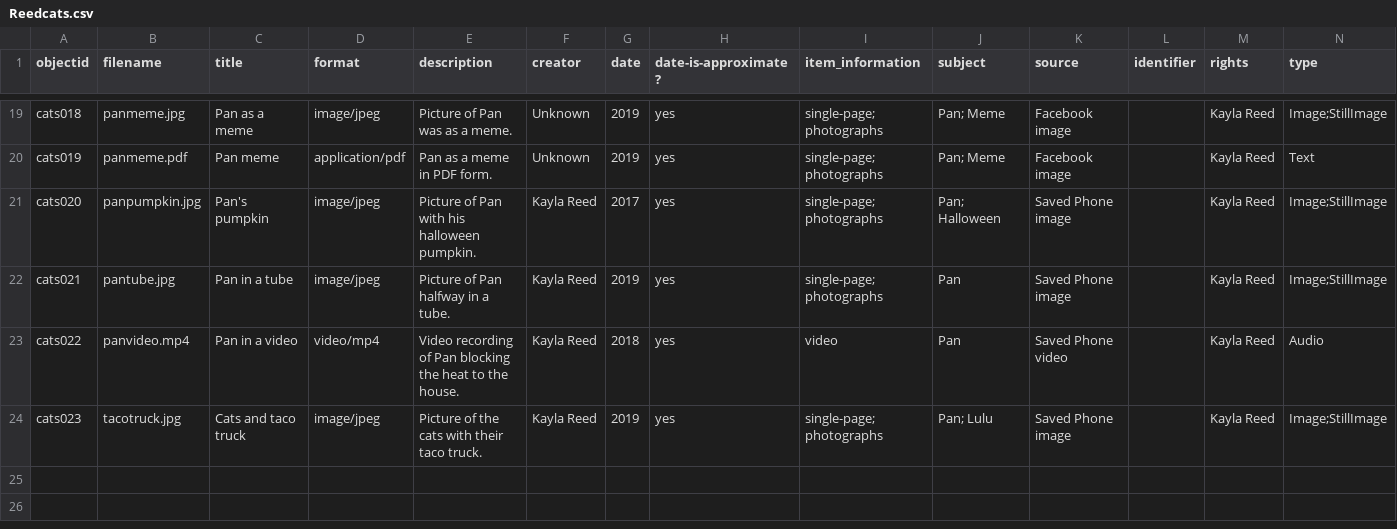
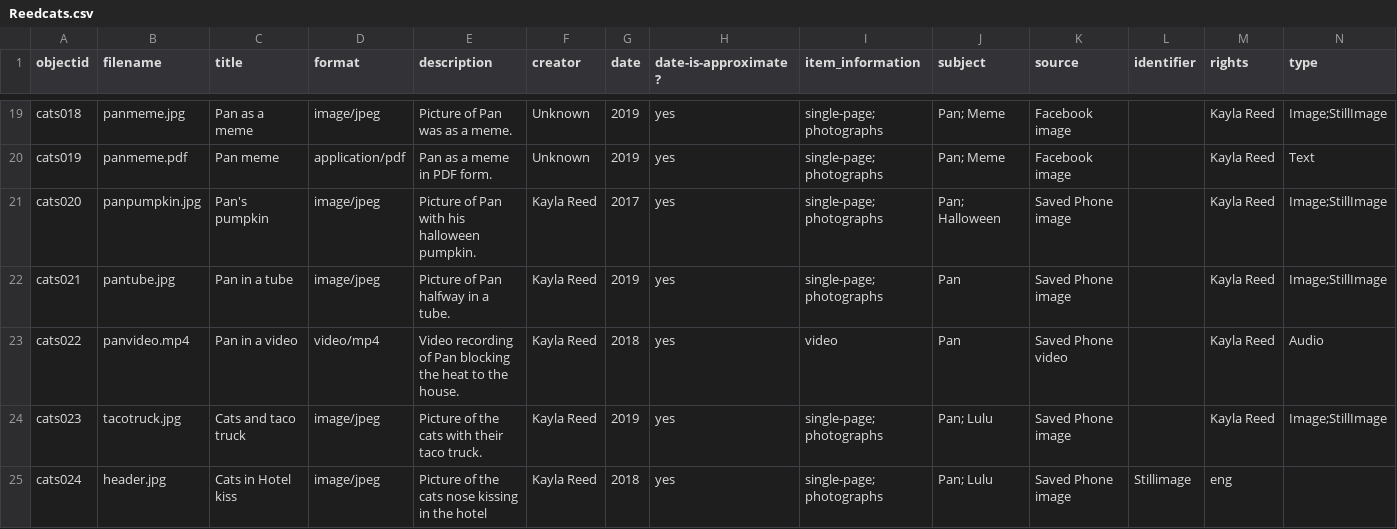
Before and after one commit to reedkay/reedcats, a CSV file: _data/Reedcats.csv, drawn as a sheet; only a part is shown, gaps mark what is left out; rows hold the shown columns only; the diff names each change by its address in the sheet, - before the commit and + after, or states it on an @@ line.

Commit message:
Update Reedcats.csv

```diff
--- a/_data/Reedcats.csv
+++ b/_data/Reedcats.csv
+row 25: cats024 | header.jpg | Cats in Hotel kiss | image/jpeg | Picture of the cats nose kissing in the hotel | Kayla Reed | 2018 | yes | single-page; photographs | Pan; Lulu | Saved Phone image | Stillimage | eng
```
